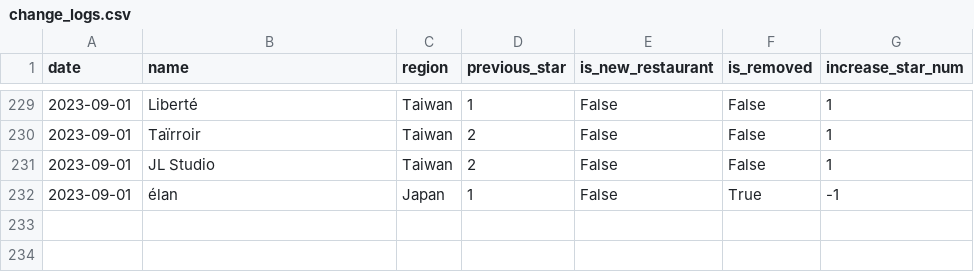
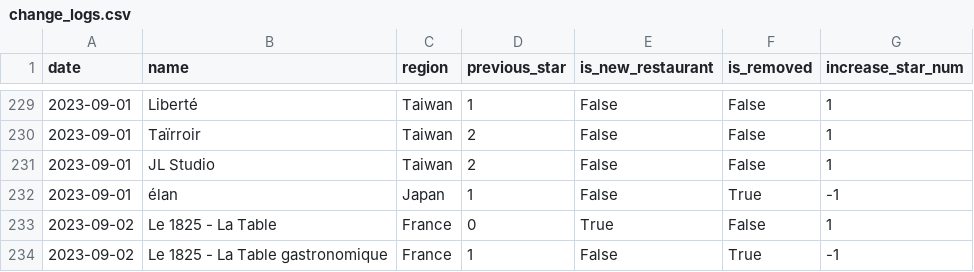
Before and after one commit to dunkevid/michelin-star-data, a CSV file: data/change_logs.csv, drawn as a sheet; only a part is shown, gaps mark what is left out.

```diff
--- a/data/change_logs.csv
+++ b/data/change_logs.csv
@@ -232 +232,3 @@ date,name,region,previous_star,is_new_restaurant,is_removed,increase_star_num
 2023-09-01,élan,Japan,1,False,True,-1
+2023-09-02,Le 1825 - La Table,France,0,True,False,1
+2023-09-02,Le 1825 - La Table gastronomique,France,1,False,True,-1
```
Also changed, not shown: data/aggregator.csv.
